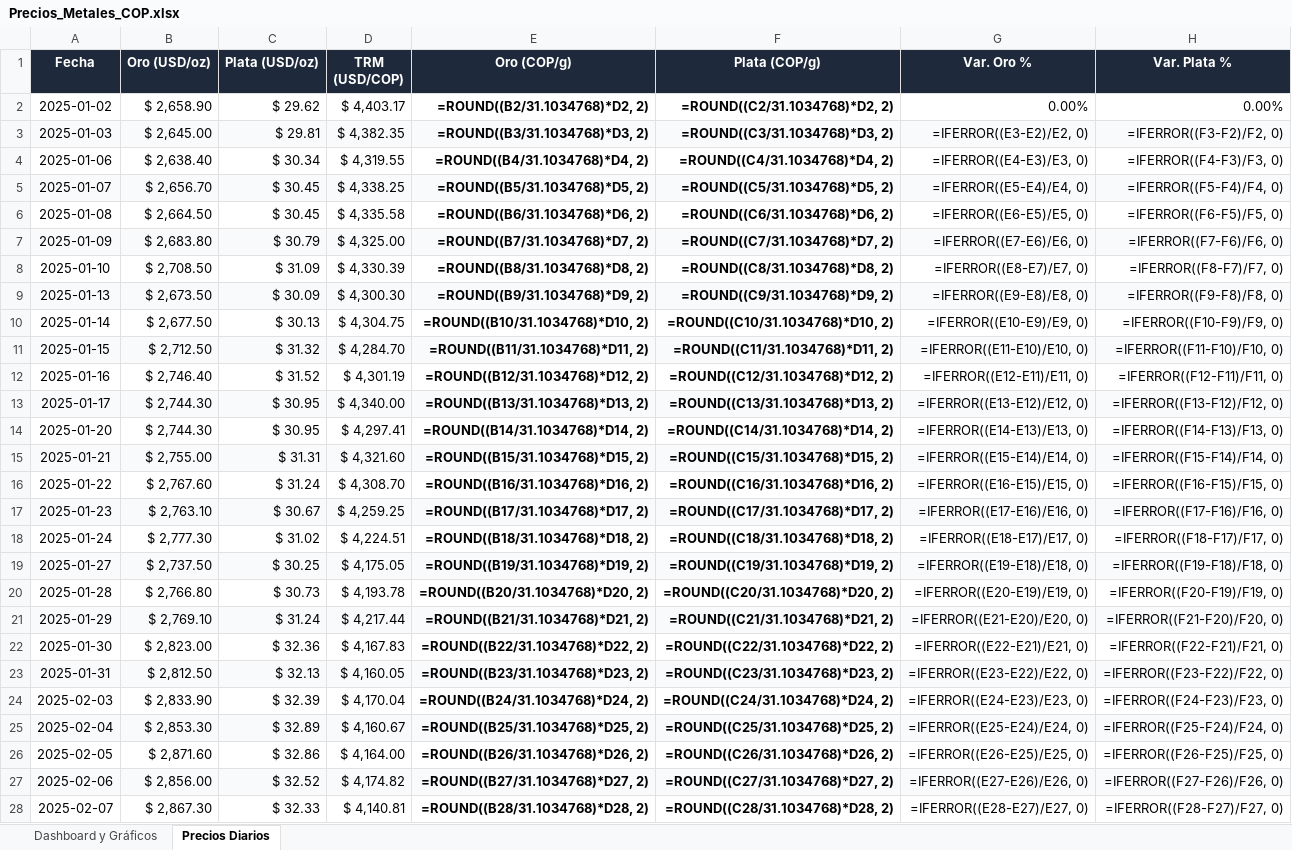
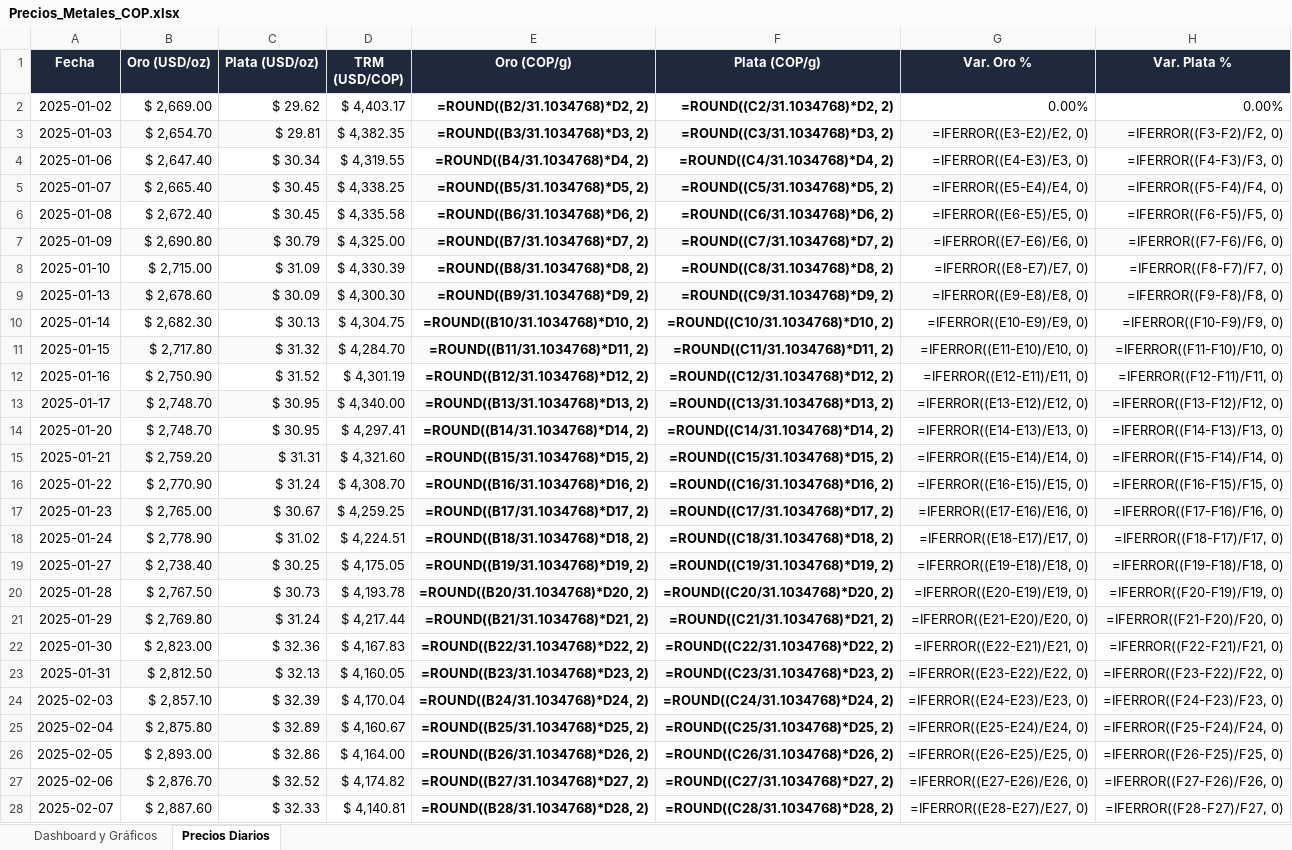
Before and after one commit to adrianquiroga/metales-cop, an Excel workbook: Precios_Metales_COP.xlsx, sheet Precios Diarios, drawn as a sheet; only a part is shown; values as stored, in another font and other column widths than the file's, no borders; formulas without a stored value are shown as written; the diff covers the shown part only; the diff names each change by its address in the sheet, - before the commit and + after, or states it on an @@ line.

```diff
--- a/Precios_Metales_COP.xlsx (sheet Precios Diarios)
+++ b/Precios_Metales_COP.xlsx (sheet Precios Diarios)
-B2 (Oro (USD/oz)): $ 2,658.90
+B2 (Oro (USD/oz)): $ 2,669.00
-B3 (Oro (USD/oz)): $ 2,645.00
+B3 (Oro (USD/oz)): $ 2,654.70
-B4 (Oro (USD/oz)): $ 2,638.40
+B4 (Oro (USD/oz)): $ 2,647.40
-B5 (Oro (USD/oz)): $ 2,656.70
+B5 (Oro (USD/oz)): $ 2,665.40
-B6 (Oro (USD/oz)): $ 2,664.50
+B6 (Oro (USD/oz)): $ 2,672.40
-B7 (Oro (USD/oz)): $ 2,683.80
+B7 (Oro (USD/oz)): $ 2,690.80
-B8 (Oro (USD/oz)): $ 2,708.50
+B8 (Oro (USD/oz)): $ 2,715.00
-B9 (Oro (USD/oz)): $ 2,673.50
+B9 (Oro (USD/oz)): $ 2,678.60
-B10 (Oro (USD/oz)): $ 2,677.50
+B10 (Oro (USD/oz)): $ 2,682.30
-B11 (Oro (USD/oz)): $ 2,712.50
+B11 (Oro (USD/oz)): $ 2,717.80
-B12 (Oro (USD/oz)): $ 2,746.40
+B12 (Oro (USD/oz)): $ 2,750.90
-B13:B14 (Oro (USD/oz)): $ 2,744.30
+B13:B14 (Oro (USD/oz)): $ 2,748.70
-B15 (Oro (USD/oz)): $ 2,755.00
+B15 (Oro (USD/oz)): $ 2,759.20
-B16 (Oro (USD/oz)): $ 2,767.60
+B16 (Oro (USD/oz)): $ 2,770.90
-B17 (Oro (USD/oz)): $ 2,763.10
+B17 (Oro (USD/oz)): $ 2,765.00
-B18 (Oro (USD/oz)): $ 2,777.30
+B18 (Oro (USD/oz)): $ 2,778.90
-B19 (Oro (USD/oz)): $ 2,737.50
+B19 (Oro (USD/oz)): $ 2,738.40
-B20 (Oro (USD/oz)): $ 2,766.80
+B20 (Oro (USD/oz)): $ 2,767.50
-B21 (Oro (USD/oz)): $ 2,769.10
+B21 (Oro (USD/oz)): $ 2,769.80
-B24 (Oro (USD/oz)): $ 2,833.90
+B24 (Oro (USD/oz)): $ 2,857.10
-B25 (Oro (USD/oz)): $ 2,853.30
+B25 (Oro (USD/oz)): $ 2,875.80
-B26 (Oro (USD/oz)): $ 2,871.60
+B26 (Oro (USD/oz)): $ 2,893.00
-B27 (Oro (USD/oz)): $ 2,856.00
+B27 (Oro (USD/oz)): $ 2,876.70
-B28 (Oro (USD/oz)): $ 2,867.30
+B28 (Oro (USD/oz)): $ 2,887.60
```
Also changed, not shown: 1 added row and 452 edited cells elsewhere in this sheet, sheet Dashboard y Gráficos, charts or pictures, 2 other files.
